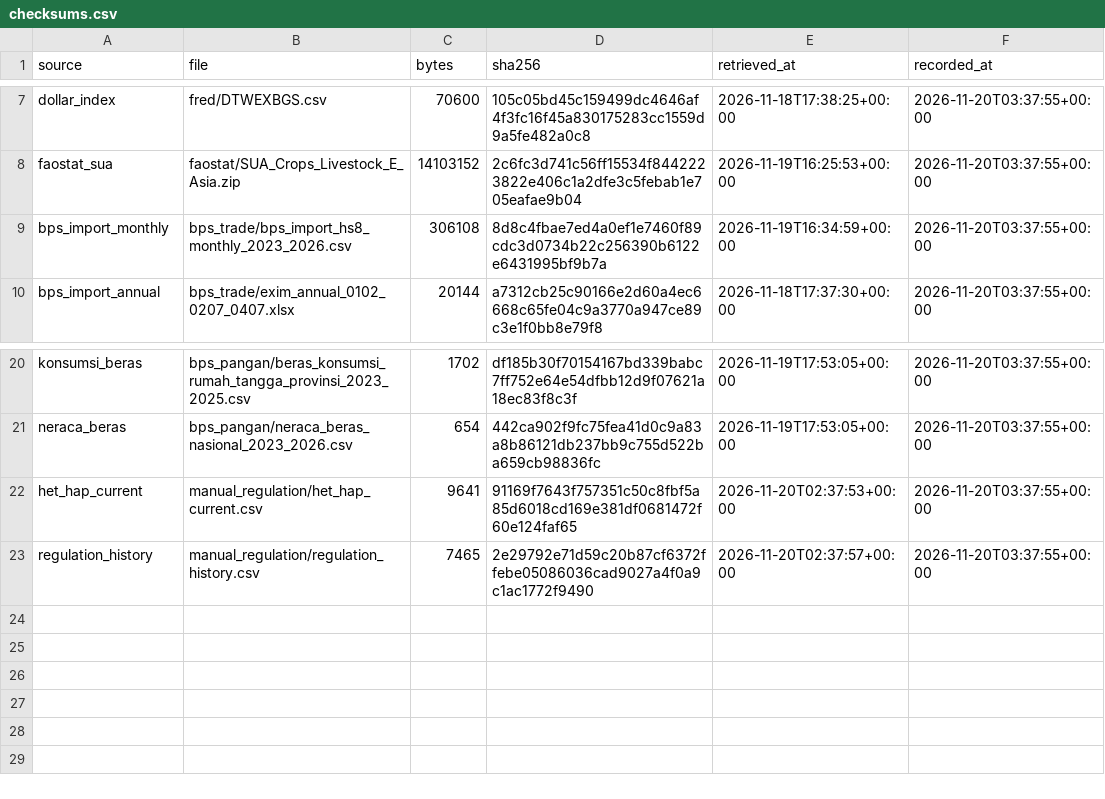
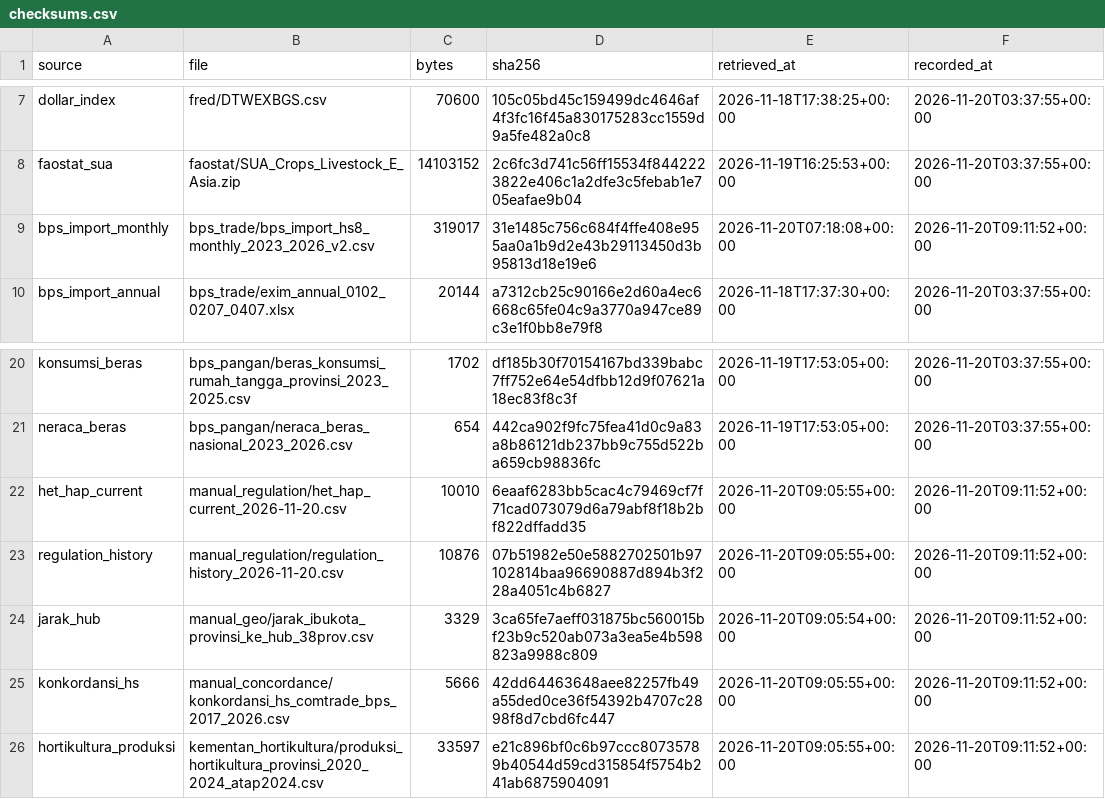
Before and after one commit to danenftyessir/kurs-associated-grocery-analysis-of-markets-in-indonesia, a CSV file: data/raw/checksums.csv, drawn as a sheet; only a part is shown, gaps mark what is left out.

Commit message:
feat: prep dataset

```diff
--- a/data/raw/checksums.csv
+++ b/data/raw/checksums.csv
@@ -8,3 +8,3 @@ dollar_index,fred/DTWEXBGS.csv,70600,105c05bd45c159499dc4646af4f3fc16f45a8301752
 faostat_sua,faostat/SUA_Crops_Livestock_E_Asia.zip,14103152,2c6fc3d741c56ff15534f8442223822e406c1a2dfe3c5febab1e705eafae9b04,2026-11-19T16:25:53+00:00,2026-11-20T03:37:55+00:00
-bps_import_monthly,bps_trade/bps_import_hs8_monthly_2023_2026.csv,306108,8d8c4fbae7ed4a0ef1e7460f89cdc3d0734b22c256390b6122e6431995bf9b7a,2026-11-19T16:34:59+00:00,2026-11-20T03:37:55+00:00
+bps_import_monthly,bps_trade/bps_import_hs8_monthly_2023_2026_v2.csv,319017,31e1485c756c684f4ffe408e955aa0a1b9d2e43b29113450d3b95813d18e19e6,2026-11-20T07:18:08+00:00,2026-11-20T09:11:52+00:00
 bps_import_annual,bps_trade/exim_annual_0102_0207_0407.xlsx,20144,a7312cb25c90166e2d60a4ec6668c65fe04c9a3770a947ce89c3e1f0bb8e79f8,2026-11-18T17:37:30+00:00,2026-11-20T03:37:55+00:00
@@ -21,3 +21,6 @@ konsumsi_beras,bps_pangan/beras_konsumsi_rumah_tangga_provinsi_2023_2025.csv,170
 neraca_beras,bps_pangan/neraca_beras_nasional_2023_2026.csv,654,442ca902f9fc75fea41d0c9a83a8b86121db237bb9c755d522ba659cb98836fc,2026-11-19T17:53:05+00:00,2026-11-20T03:37:55+00:00
-het_hap_current,manual_regulation/het_hap_current.csv,9641,91169f7643f757351c50c8fbf5a85d6018cd169e381df0681472f60e124faf65,2026-11-20T02:37:53+00:00,2026-11-20T03:37:55+00:00
-regulation_history,manual_regulation/regulation_history.csv,7465,2e29792e71d59c20b87cf6372ffebe05086036cad9027a4f0a9c1ac1772f9490,2026-11-20T02:37:57+00:00,2026-11-20T03:37:55+00:00
+het_hap_current,manual_regulation/het_hap_current_2026-11-20.csv,10010,6eaaf6283bb5cac4c79469cf7f71cad073079d6a79abf8f18b2bf822dffadd35,2026-11-20T09:05:55+00:00,2026-11-20T09:11:52+00:00
+regulation_history,manual_regulation/regulation_history_2026-11-20.csv,10876,07b51982e50e5882702501b97102814baa96690887d894b3f228a4051c4b6827,2026-11-20T09:05:55+00:00,2026-11-20T09:11:52+00:00
+jarak_hub,manual_geo/jarak_ibukota_provinsi_ke_hub_38prov.csv,3329,3ca65fe7aeff031875bc560015bf23b9c520ab073a3ea5e4b598823a9988c809,2026-11-20T09:05:54+00:00,2026-11-20T09:11:52+00:00
+konkordansi_hs,manual_concordance/konkordansi_hs_comtrade_bps_2017_2026.csv,5666,42dd64463648aee82257fb49a55ded0ce36f54392b4707c2898f8d7cbd6fc447,2026-11-20T09:05:55+00:00,2026-11-20T09:11:52+00:00
+hortikultura_produksi,kementan_hortikultura/produksi_hortikultura_provinsi_2020_2024_atap2024.csv,33597,e21c896bf0c6b97ccc80735789b40544d59cd315854f5754b241ab6875904091,2026-11-20T09:05:55+00:00,2026-11-20T09:11:52+00:00
```
Also changed, not shown: data/raw/manual_regulation/het_hap_current_2026-11-20.csv, 36 other files.
